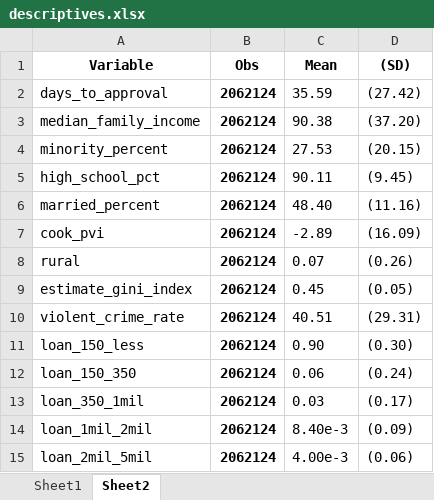
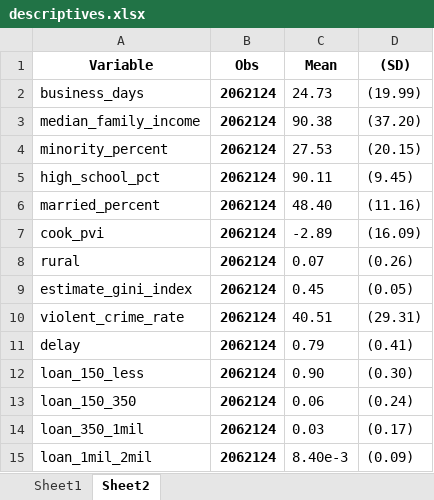
Before and after one commit to jq4225/pppdata, an Excel workbook: COVIDPPP/descriptives.xlsx, sheet Sheet2, drawn as a sheet; only a part is shown; the shorter side is filled out with more unchanged rows; values as stored, in another font and other column widths than the file's, no borders; removed rows and columns are numbered as before the commit, all else as after; the diff names each change by its address in the sheet, - before the commit and + after, or states it on an @@ line.

```diff
--- a/COVIDPPP/descriptives.xlsx (sheet Sheet2)
+++ b/COVIDPPP/descriptives.xlsx (sheet Sheet2)
-row 2: days_to_approval | 2062124 | 35.59 | (27.42)
+row 2: business_days | 2062124 | 24.73 | (19.99)
+row 11: delay | 2062124 | 0.79 | (0.41)
```
Also changed, not shown: sheet Sheet1, COVIDPPP/regressors.xlsx, COVIDPPP/zip_table.xlsx, 3 other files.
